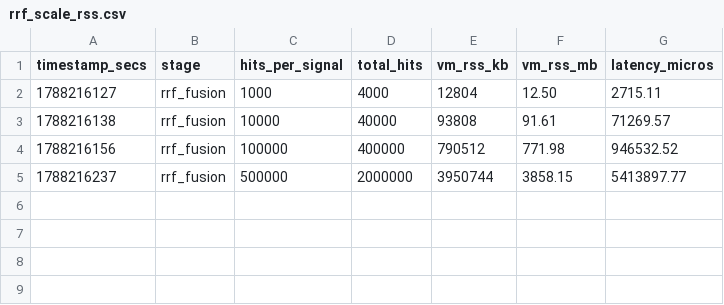
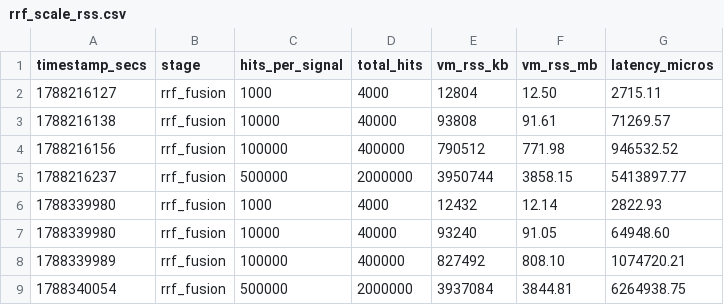
Before and after one commit to tfufuz1/memfuse, a CSV file: benches/results/rrf_scale_rss.csv, drawn as a sheet.

```diff
--- a/benches/results/rrf_scale_rss.csv
+++ b/benches/results/rrf_scale_rss.csv
@@ -5 +5,5 @@ timestamp_secs,stage,hits_per_signal,total_hits,vm_rss_kb,vm_rss_mb,latency_micr
 1788216237,rrf_fusion,500000,2000000,3950744,3858.15,5413897.77
+1788339980,rrf_fusion,1000,4000,12432,12.14,2822.93
+1788339980,rrf_fusion,10000,40000,93240,91.05,64948.60
+1788339989,rrf_fusion,100000,400000,827492,808.10,1074720.21
+1788340054,rrf_fusion,500000,2000000,3937084,3844.81,6264938.75
```
Also changed, not shown: benches/results/scale_rss.csv, 4 other files.
